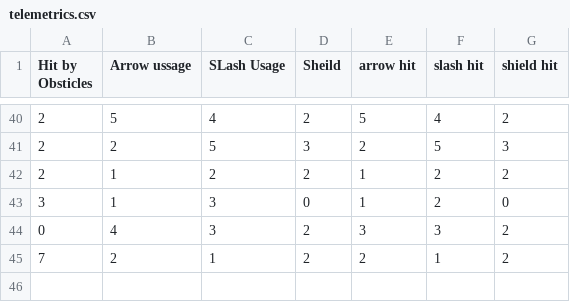
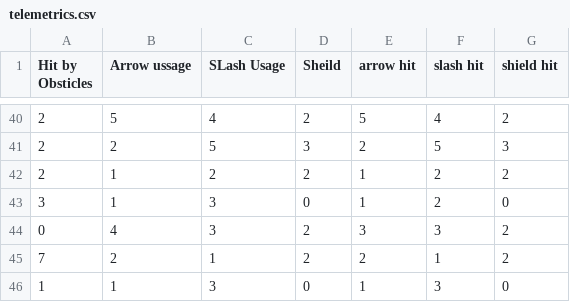
Before and after one commit to RamilHinshaw/ICT-GameJam-SU-2021, a CSV file: Assets/telemetrics.csv, drawn as a sheet; only a part is shown, gaps mark what is left out.

```diff
--- a/Assets/telemetrics.csv
+++ b/Assets/telemetrics.csv
@@ -45 +45,2 @@ Hit by Obsticles,Arrow ussage,SLash Usage,Sheild,arrow hit,slash hit,shield hit
 7,2,1,2,2,1,2
+1,1,3,0,1,3,0
```
Also changed, not shown: 2 other files.
